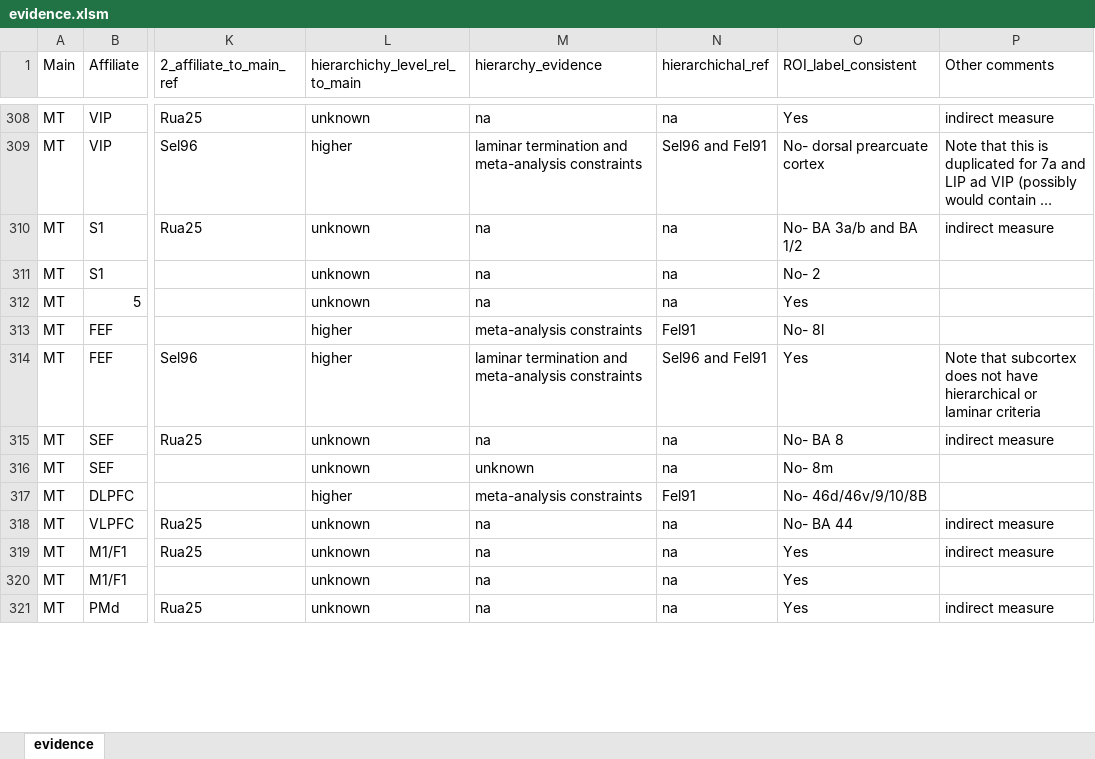
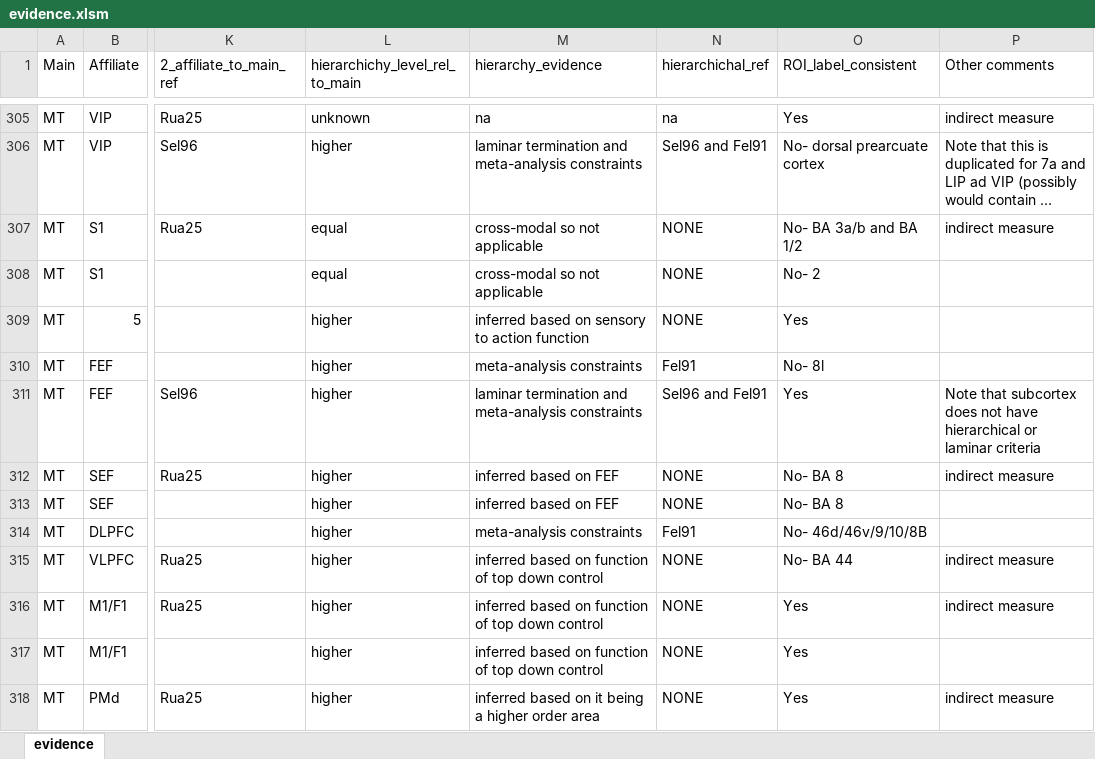
Before and after one commit to raniaezzo/CorticalConnectivity, an Excel workbook: macaque/evidence.xlsm, sheet evidence, drawn as a sheet; only a part is shown, gaps mark what is left out; long unchanged cells end in …; values as stored, in another font and other column widths than the file's, no borders; addresses are those after the commit; the diff covers the shown part only; the diff names each change by its address in the sheet, - before the commit and + after, or states it on an @@ line.

```diff
--- a/macaque/evidence.xlsm (sheet evidence)
+++ b/macaque/evidence.xlsm (sheet evidence)
-L307:L308 (hierarchichy_level_rel_to_main): unknown
+L307:L308 (hierarchichy_level_rel_to_main): equal
-M307:M308 (hierarchy_evidence): na
+M307:M308 (hierarchy_evidence): cross-modal so not applicable
-N307:N309 (hierarchichal_ref): na
+N307:N309 (hierarchichal_ref): NONE
-L309 (hierarchichy_level_rel_to_main): unknown
+L309 (hierarchichy_level_rel_to_main): higher
-M309 (hierarchy_evidence): na
+M309 (hierarchy_evidence): inferred based on sensory to action function
-L312:L313 (hierarchichy_level_rel_to_main): unknown
+L312:L313 (hierarchichy_level_rel_to_main): higher
-M312 (hierarchy_evidence): na
+M312 (hierarchy_evidence): inferred based on FEF
-N312:N313 (hierarchichal_ref): na
+N312:N313 (hierarchichal_ref): NONE
-M313 (hierarchy_evidence): unknown
+M313 (hierarchy_evidence): inferred based on FEF
-O313 (ROI_label_consistent): No- 8m
+O313 (ROI_label_consistent): No- BA 8
-L315:L318 (hierarchichy_level_rel_to_main): unknown
+L315:L318 (hierarchichy_level_rel_to_main): higher
-M315:M317 (hierarchy_evidence): na
+M315:M317 (hierarchy_evidence): inferred based on function of top down control
-N315:N318 (hierarchichal_ref): na
+N315:N318 (hierarchichal_ref): NONE
-M318 (hierarchy_evidence): na
+M318 (hierarchy_evidence): inferred based on it being a higher order area
```
Also changed, not shown: 3 removed rows and 306 edited cells elsewhere in this sheet, human/evidence.xlsm, 9 other files.
